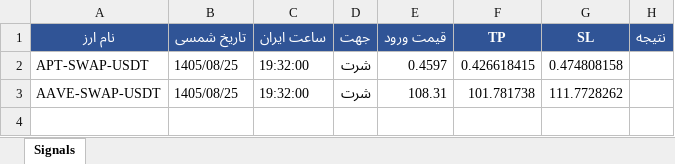
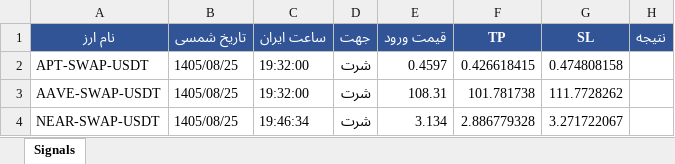
Before and after one commit to cmosircrypto-lang/Crypto-signal-bot, an Excel workbook: signals_bot-v70.xlsx, sheet Signals, drawn as a sheet; values as stored, in another font and other column widths than the file's, no borders; the diff names each change by its address in the sheet, - before the commit and + after, or states it on an @@ line.

```diff
--- a/signals_bot-v70.xlsx (sheet Signals)
+++ b/signals_bot-v70.xlsx (sheet Signals)
+row 4: NEAR-SWAP-USDT | 1405/08/25 | 19:46:34 | شرت | 3.134 | 2.886779328 | 3.271722067
```
Also changed, not shown: 2 other files.
